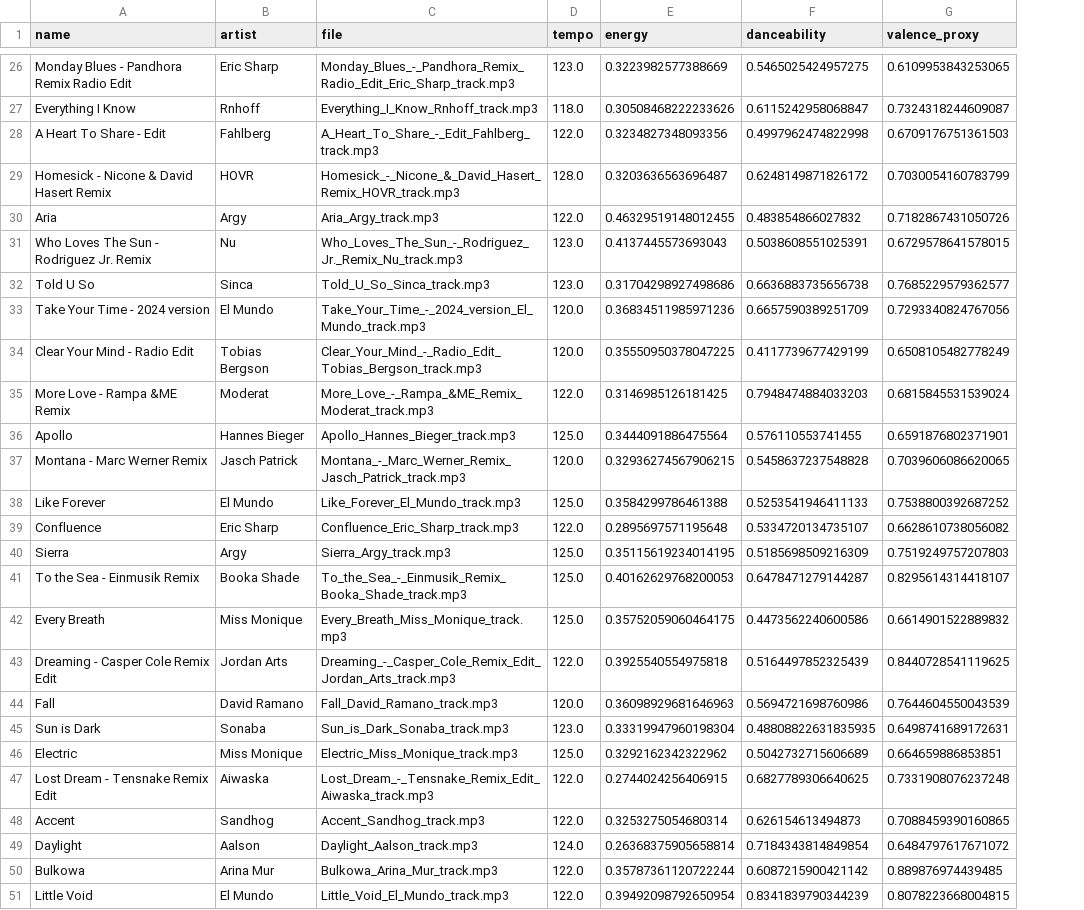
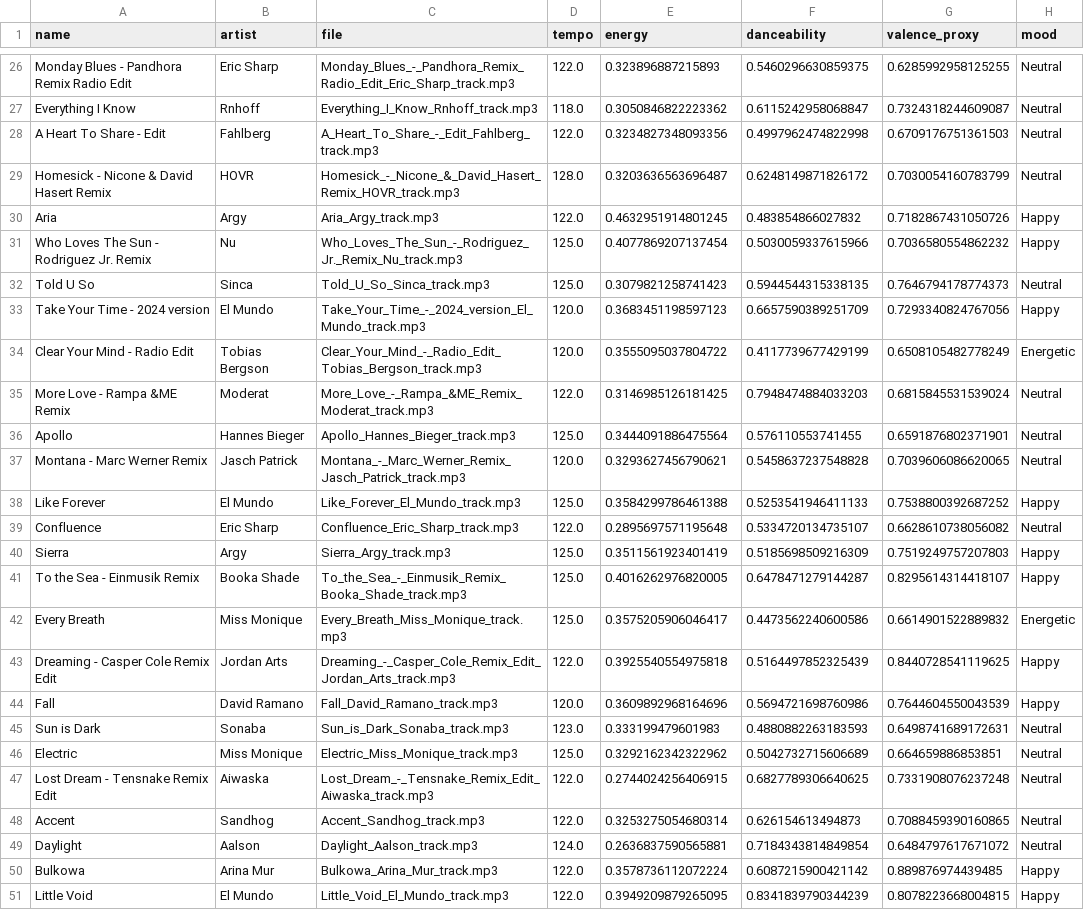
Before and after one commit to FranBondino/music-test, a CSV file: data/youtube_melic_techno_cleaned.csv, drawn as a sheet; only a part is shown, gaps mark what is left out; the diff covers the shown part only; the diff names each change by its address in the sheet, - before the commit and + after, or states it on an @@ line.

```diff
--- a/data/youtube_melic_techno_cleaned.csv
+++ b/data/youtube_melic_techno_cleaned.csv
+column H (mood), rows 26-51: Neutral | Neutral | Neutral | Neutral | Happy | Happy | Neutral | Happy | Energetic | Neutral | Neutral | Neutral | Happy | Neutral | Happy | Happy | Energetic | Happy | Happy | Neutral | Neutral | Neutral | Neutral | Neutral | Happy | Happy
-D26 (tempo): 123.0
+D26 (tempo): 122.0
-E26 (energy): 0.3223982577388669
+E26 (energy): 0.323896887215893
-F26 (danceability): 0.5465025424957275
+F26 (danceability): 0.5460296630859375
-G26 (valence_proxy): 0.6109953843253065
+G26 (valence_proxy): 0.6285992958125255
-E27 (energy): 0.30508468222233626
+E27 (energy): 0.3050846822223362
-E30 (energy): 0.46329519148012455
+E30 (energy): 0.4632951914801245
-D31:D32 (tempo): 123.0
+D31:D32 (tempo): 125.0
-E31 (energy): 0.4137445573693043
+E31 (energy): 0.4077869207137454
-F31 (danceability): 0.5038608551025391
+F31 (danceability): 0.5030059337615966
-G31 (valence_proxy): 0.6729578641578015
+G31 (valence_proxy): 0.7036580554862232
-E32 (energy): 0.31704298927498686
+E32 (energy): 0.3079821258741423
-F32 (danceability): 0.6636883735656738
+F32 (danceability): 0.5944544315338135
-G32 (valence_proxy): 0.7685229579362577
+G32 (valence_proxy): 0.7646794178774373
-E33 (energy): 0.36834511985971236
+E33 (energy): 0.3683451198597123
-E34 (energy): 0.35550950378047225
+E34 (energy): 0.3555095037804722
-E37 (energy): 0.32936274567906215
+E37 (energy): 0.3293627456790621
-E40 (energy): 0.35115619234014195
+E40 (energy): 0.3511561923401419
-E41 (energy): 0.40162629768200053
+E41 (energy): 0.4016262976820005
-E42 (energy): 0.35752059060464175
+E42 (energy): 0.3575205906046417
-E44 (energy): 0.36098929681646963
+E44 (energy): 0.3609892968164696
-E45 (energy): 0.33319947960198304
+E45 (energy): 0.333199479601983
-F45 (danceability): 0.48808822631835935
+F45 (danceability): 0.4880882263183593
-E49 (energy): 0.26368375905658814
+E49 (energy): 0.2636837590565881
-E50 (energy): 0.35787361120722244
+E50 (energy): 0.3578736112072224
-E51 (energy): 0.39492098792650954
+E51 (energy): 0.3949209879265095
```
Also changed, not shown: 1 added row, 1 removed row and 29 edited cells elsewhere in this file, 2 other files.
